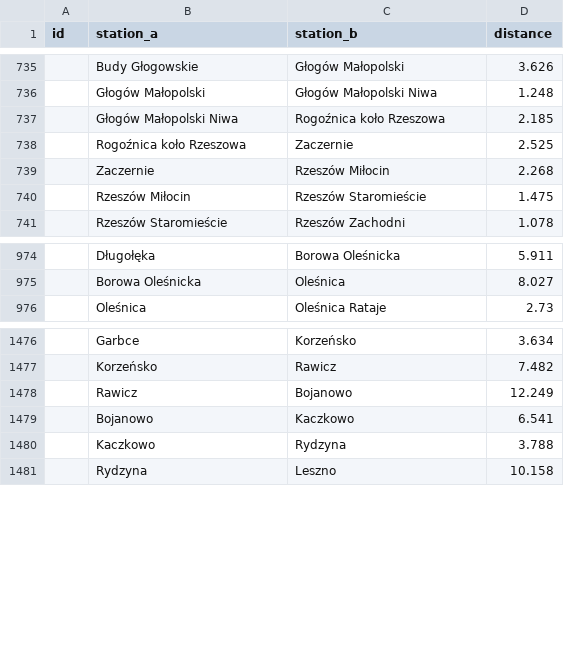
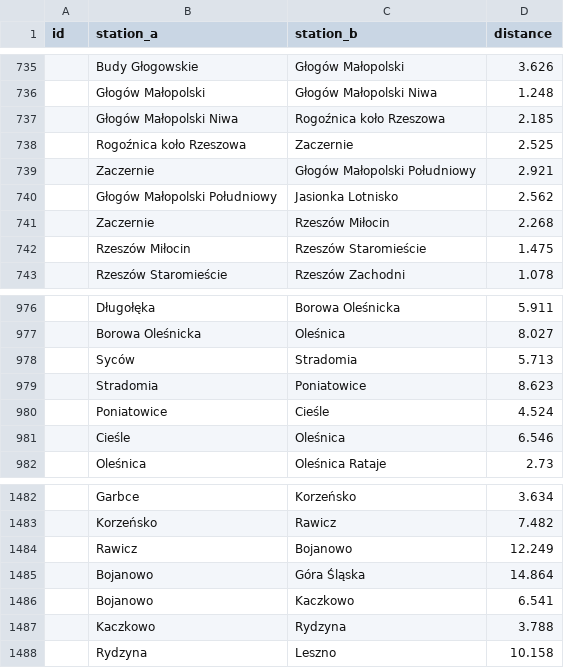
Before and after one commit to TeslaX93/pkp-distances, a CSV file: distances.csv, drawn as a sheet; only a part is shown, gaps mark what is left out.

```diff
--- a/distances.csv
+++ b/distances.csv
@@ -738,2 +738,4 @@ id;station_a;station_b;distance
 ;Rogoźnica koło Rzeszowa;Zaczernie;2.525
+;Zaczernie;Głogów Małopolski Południowy;2.921
+;Głogów Małopolski Południowy;Jasionka Lotnisko;2.562
 ;Zaczernie;Rzeszów Miłocin;2.268
@@ -975,2 +977,6 @@ id;station_a;station_b;distance
 ;Borowa Oleśnicka;Oleśnica;8.027
+;Syców;Stradomia;5.713
+;Stradomia;Poniatowice;8.623
+;Poniatowice;Cieśle;4.524
+;Cieśle;Oleśnica;6.546
 ;Oleśnica;Oleśnica Rataje;2.73
@@ -1478,2 +1484,3 @@ id;station_a;station_b;distance
 ;Rawicz;Bojanowo;12.249
+;Bojanowo;Góra Śląska;14.864
 ;Bojanowo;Kaczkowo;6.541
```
Also changed, not shown: distances_sorted.csv, 1 other file.
